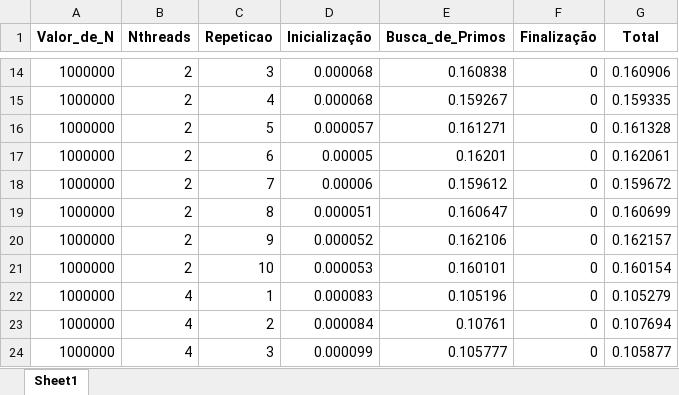
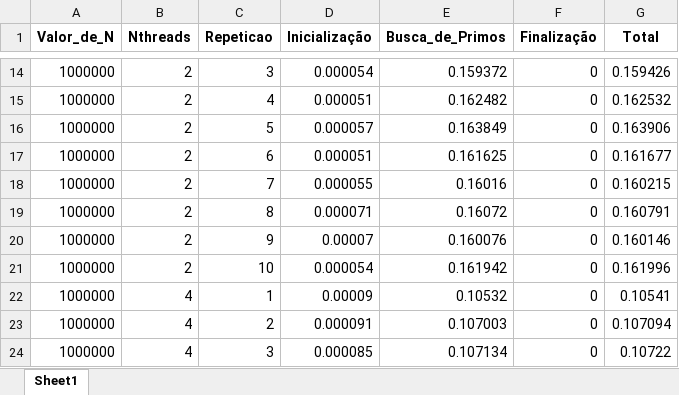
Before and after one commit to roguzf2/Exercicios-Prog-Conc, an Excel workbook: Exercicio2/primos_results_10e6.xlsx, sheet Sheet1, drawn as a sheet; only a part is shown, gaps mark what is left out; values as stored, in another font and other column widths than the file's, no borders; the diff covers the shown part only; the diff names each change by its address in the sheet, - before the commit and + after, or states it on an @@ line.

```diff
--- a/Exercicio2/primos_results_10e6.xlsx (sheet Sheet1)
+++ b/Exercicio2/primos_results_10e6.xlsx (sheet Sheet1)
-D14 (Inicialização): 0.000068
+D14 (Inicialização): 0.000054
-E14 (Busca_de_Primos): 0.160838
+E14 (Busca_de_Primos): 0.159372
-G14 (Total): 0.160906
+G14 (Total): 0.159426
-D15 (Inicialização): 0.000068
+D15 (Inicialização): 0.000051
-E15 (Busca_de_Primos): 0.159267
+E15 (Busca_de_Primos): 0.162482
-G15 (Total): 0.159335
+G15 (Total): 0.162532
-E16 (Busca_de_Primos): 0.161271
+E16 (Busca_de_Primos): 0.163849
-G16 (Total): 0.161328
+G16 (Total): 0.163906
-D17 (Inicialização): 0.00005
+D17 (Inicialização): 0.000051
-E17 (Busca_de_Primos): 0.16201
+E17 (Busca_de_Primos): 0.161625
-G17 (Total): 0.162061
+G17 (Total): 0.161677
-D18 (Inicialização): 0.00006
+D18 (Inicialização): 0.000055
-E18 (Busca_de_Primos): 0.159612
+E18 (Busca_de_Primos): 0.16016
-G18 (Total): 0.159672
+G18 (Total): 0.160215
-D19 (Inicialização): 0.000051
+D19 (Inicialização): 0.000071
-E19 (Busca_de_Primos): 0.160647
+E19 (Busca_de_Primos): 0.16072
-G19 (Total): 0.160699
+G19 (Total): 0.160791
-D20 (Inicialização): 0.000052
+D20 (Inicialização): 0.00007
-E20 (Busca_de_Primos): 0.162106
+E20 (Busca_de_Primos): 0.160076
-G20 (Total): 0.162157
+G20 (Total): 0.160146
-D21 (Inicialização): 0.000053
+D21 (Inicialização): 0.000054
-E21 (Busca_de_Primos): 0.160101
+E21 (Busca_de_Primos): 0.161942
-G21 (Total): 0.160154
+G21 (Total): 0.161996
-D22 (Inicialização): 0.000083
+D22 (Inicialização): 0.00009
-E22 (Busca_de_Primos): 0.105196
+E22 (Busca_de_Primos): 0.10532
-G22 (Total): 0.105279
+G22 (Total): 0.10541
-D23 (Inicialização): 0.000084
+D23 (Inicialização): 0.000091
-E23 (Busca_de_Primos): 0.10761
+E23 (Busca_de_Primos): 0.107003
-G23 (Total): 0.107694
+G23 (Total): 0.107094
-D24 (Inicialização): 0.000099
+D24 (Inicialização): 0.000085
-E24 (Busca_de_Primos): 0.105777
+E24 (Busca_de_Primos): 0.107134
-G24 (Total): 0.105877
+G24 (Total): 0.10722
```
Also changed, not shown: 52 edited cells elsewhere in this sheet, Exercicio2/primos_results_10e3.xlsx.
